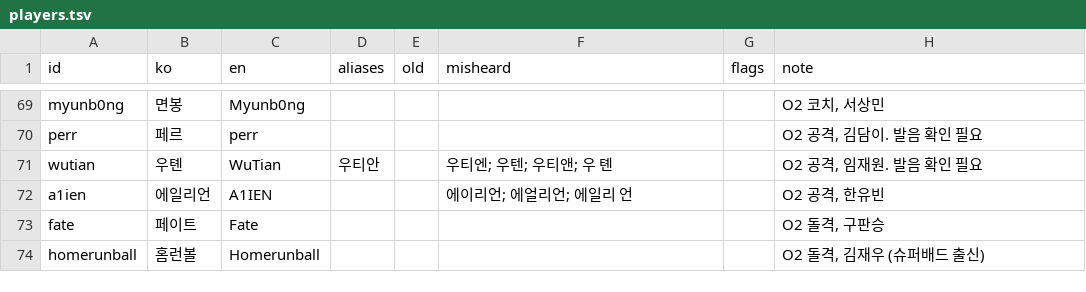
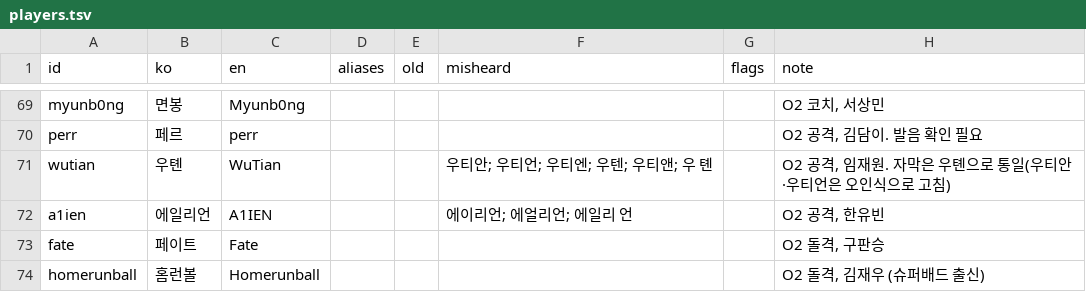
Before and after one commit to Dominicus0830/OverFilm, a TSV file: packs/overwatch/ko/glossary/players.tsv, drawn as a sheet; only a part is shown, gaps mark what is left out.

```diff
--- a/packs/overwatch/ko/glossary/players.tsv
+++ b/packs/overwatch/ko/glossary/players.tsv
@@ -70,3 +70,3 @@ myunb0ng	면봉	Myunb0ng					O2 코치, 서상민
 perr	페르	perr					O2 공격, 김담이. 발음 확인 필요
-wutian	우톈	WuTian	우티안		우티엔; 우텐; 우티앤; 우 톈		O2 공격, 임재원. 발음 확인 필요
+wutian	우톈	WuTian			우티안; 우티언; 우티엔; 우텐; 우티앤; 우 톈		O2 공격, 임재원. 자막은 우톈으로 통일(우티안·우티언은 오인식으로 고침)
 a1ien	에일리언	A1IEN			에이리언; 에얼리언; 에일리 언		O2 공격, 한유빈
```
Also changed, not shown: 1 other file.
